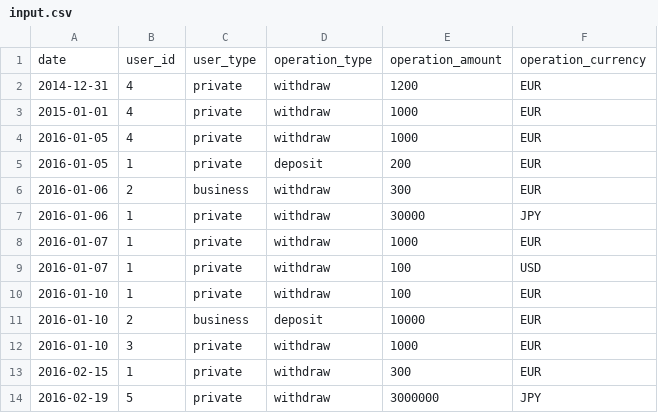
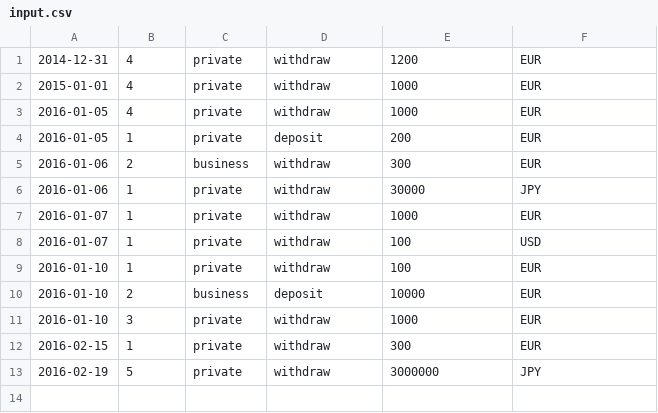
Before and after one commit to kristinaNik/TaskCalculations, a CSV file: src/Data/input.csv, drawn as a sheet; the diff names each change by its address in the sheet, - before the commit and + after, or states it on an @@ line.

```diff
--- a/src/Data/input.csv
+++ b/src/Data/input.csv
-row 1: date | user_id | user_type | operation_type | operation_amount | operation_currency
```
Also changed, not shown: 45 other files.
